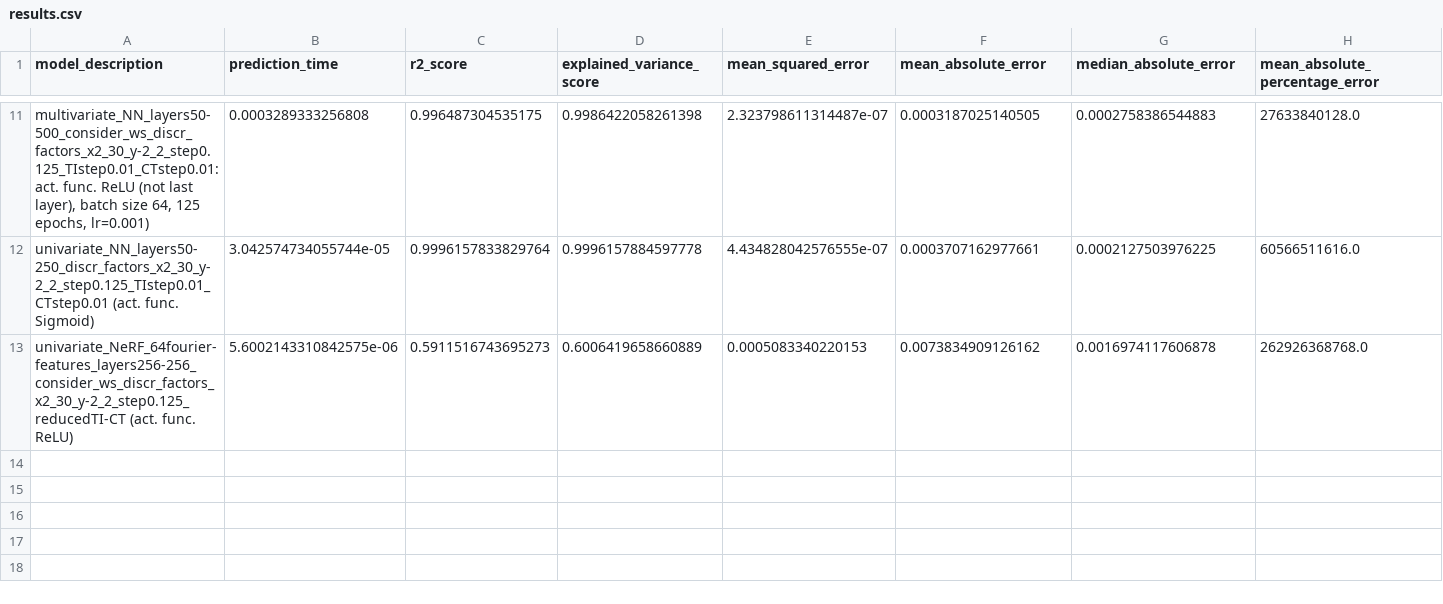
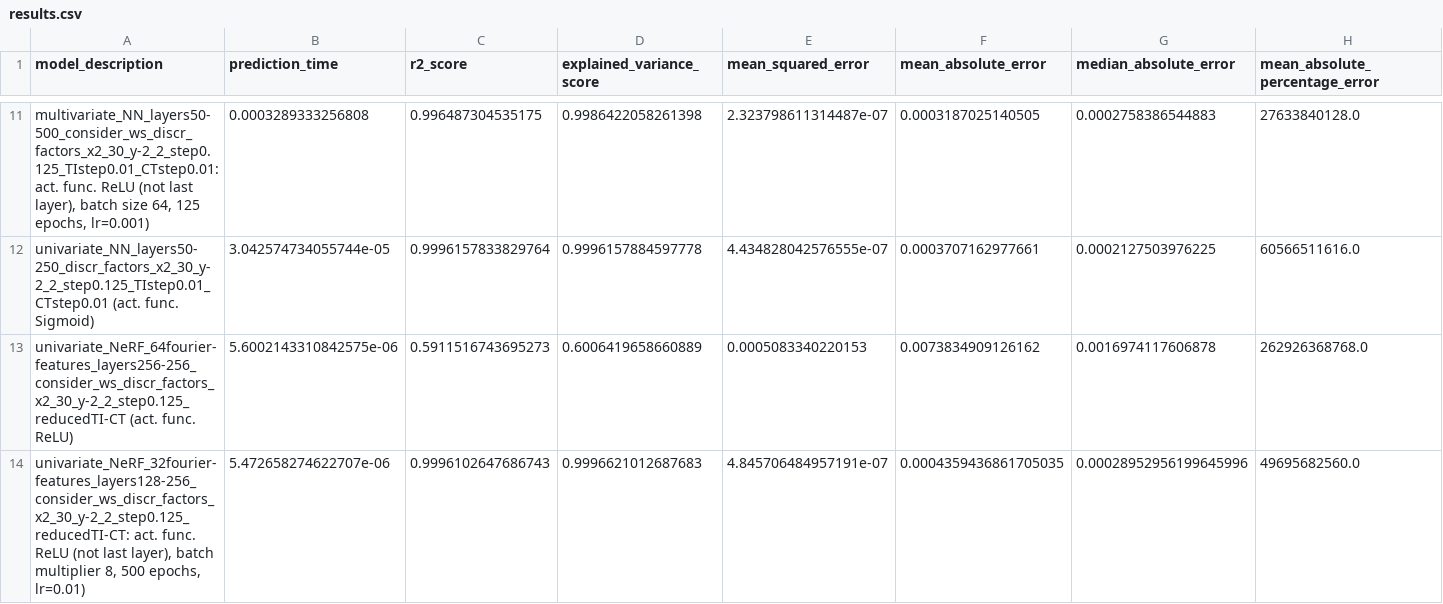
Before and after one commit to NiccoloMorabito/Ainslie-surrogate, a CSV file: results.csv, drawn as a sheet; only a part is shown, gaps mark what is left out; rows hold the shown columns only; the diff names each change by its address in the sheet, - before the commit and + after, or states it on an @@ line.

Commit message:
Good results with NeRF

```diff
--- a/results.csv
+++ b/results.csv
+row 14: univariate_NeRF_32fourier-features_layers128-256_consider_ws_discr_factors_x2_30_y-2_2_step0.125_reducedTI-CT: act. func. ReLU (not last layer), batch multiplier 8, 500 epochs, lr=0.01) | 5.472658274622707e-06 | 0.9996102647686743 | 0.9996621012687683 | 4.845706484957191e-07 | 0.0004359436861705035 | 0.00028952956199645996 | 49695682560.0
```
Also changed, not shown: 2 other files.
